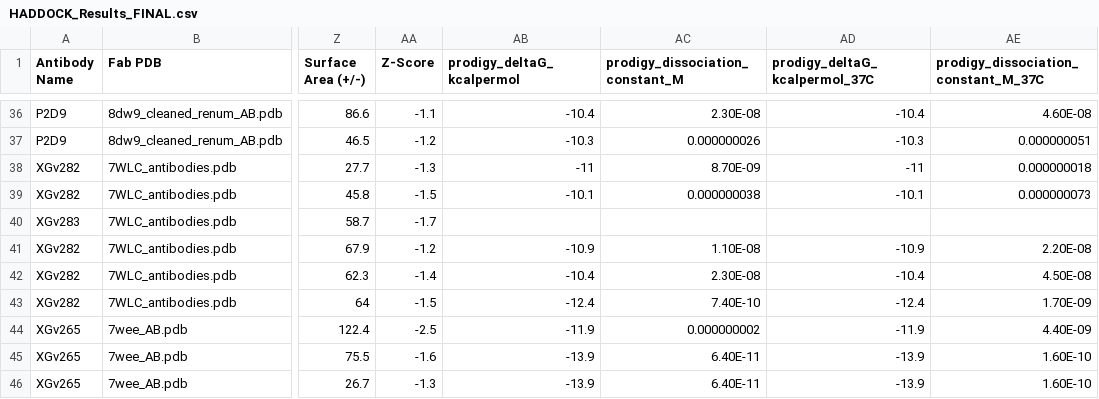
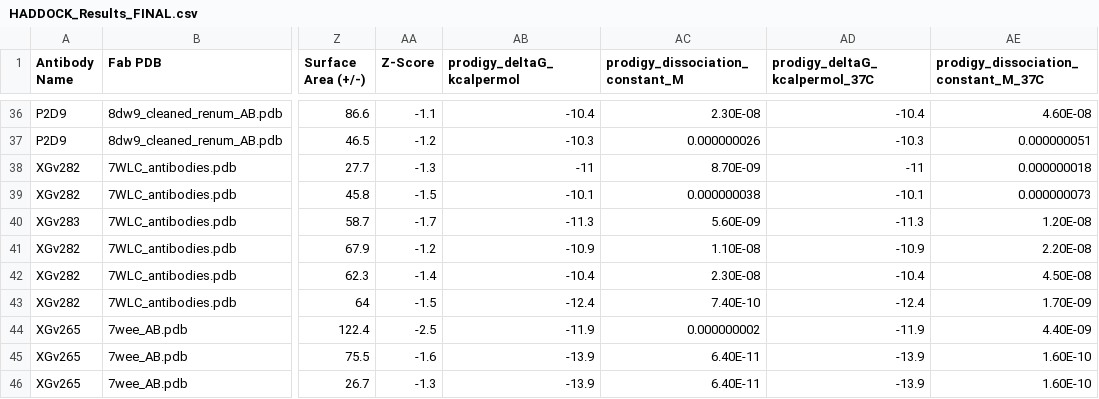
Before and after one commit to colbyford/SARS-CoV-2_BA.2.86_Spike-RBD_Predictions, a CSV file: FinalTables/HADDOCK_Results_FINAL.csv, drawn as a sheet; only a part is shown, gaps mark what is left out; the diff names each change by its address in the sheet, - before the commit and + after, or states it on an @@ line.

```diff
--- a/FinalTables/HADDOCK_Results_FINAL.csv
+++ b/FinalTables/HADDOCK_Results_FINAL.csv
-AB40 (prodigy_deltaG_kcalpermol): (empty)
+AB40 (prodigy_deltaG_kcalpermol): -11.3
-AC40 (prodigy_dissociation_constant_M): (empty)
+AC40 (prodigy_dissociation_constant_M): 5.60E-09
-AD40 (prodigy_deltaG_kcalpermol_37C): (empty)
+AD40 (prodigy_deltaG_kcalpermol_37C): -11.3
-AE40: (empty)
+AE40: 1.20E-08
```
Also changed, not shown: 2 other files.
